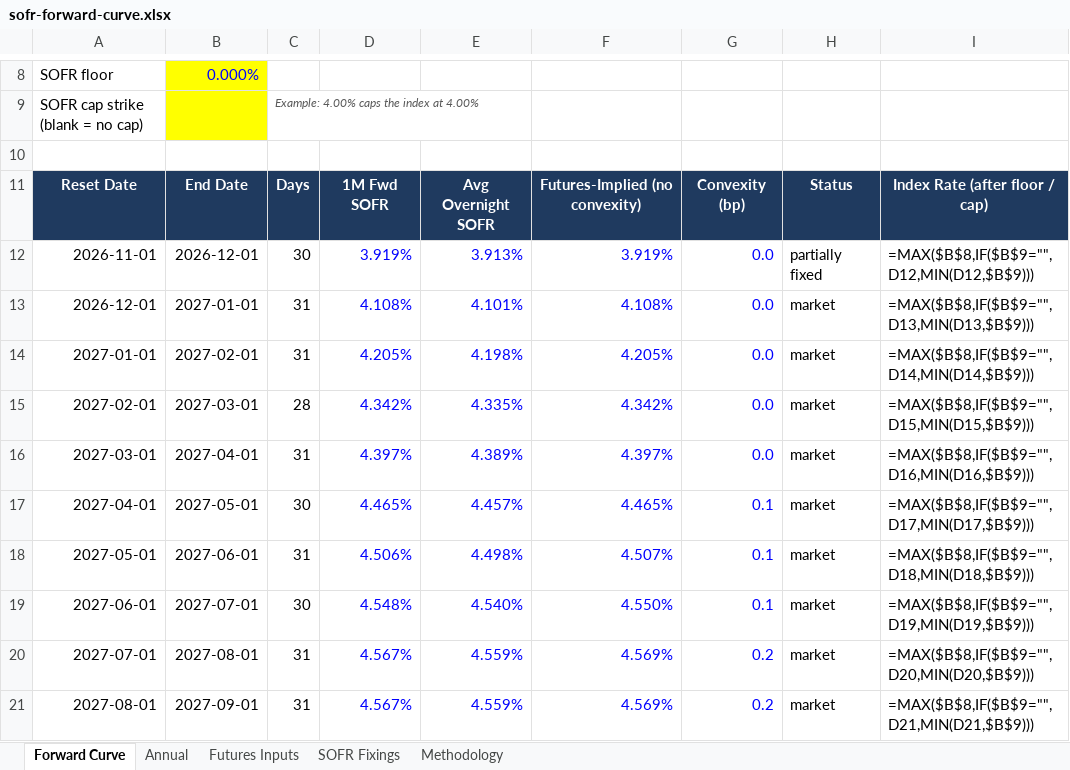
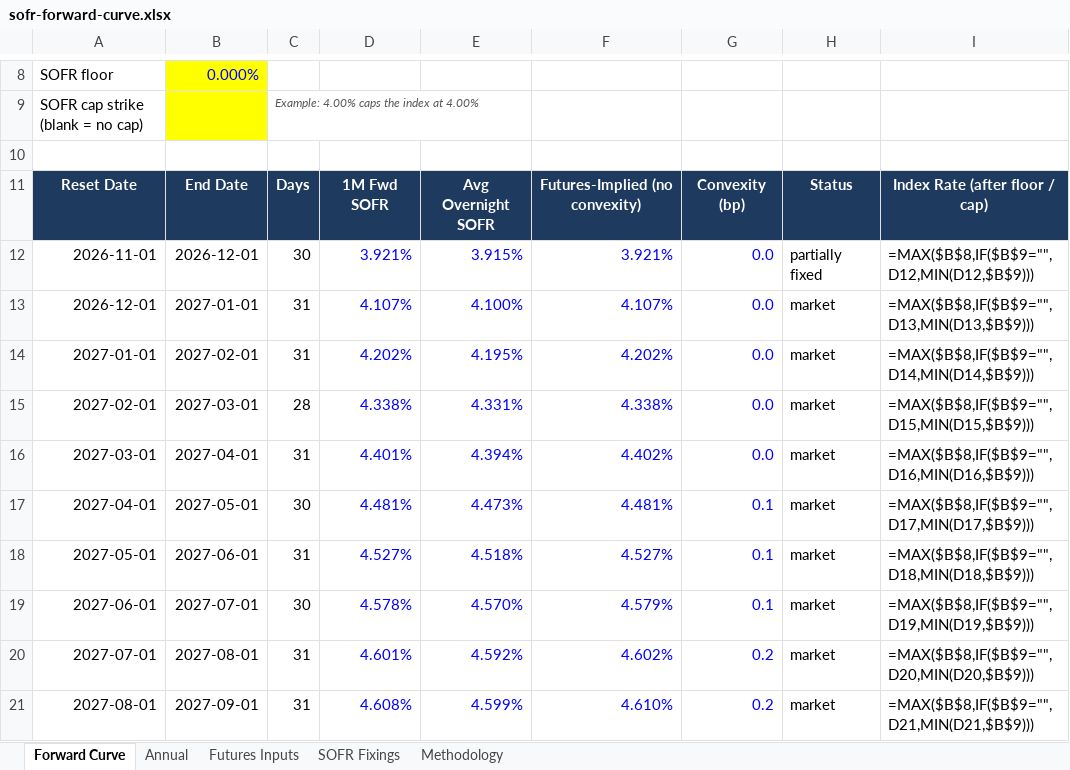
Before and after one commit to jkane-29/opensofr, an Excel workbook: output/downloads/sofr-forward-curve.xlsx, sheet Forward Curve, drawn as a sheet; only a part is shown, gaps mark what is left out; values as stored, in another font and other column widths than the file's, no borders; formulas without a stored value are shown as written; charts and pictures not drawn; the diff covers the shown part only; the diff names each change by its address in the sheet, - before the commit and + after, or states it on an @@ line.

```diff
--- a/output/downloads/sofr-forward-curve.xlsx (sheet Forward Curve)
+++ b/output/downloads/sofr-forward-curve.xlsx (sheet Forward Curve)
-D12: 3.919%
+D12: 3.921%
-E12: 3.913%
+E12: 3.915%
-F12: 3.919%
+F12: 3.921%
-D13: 4.108%
+D13: 4.107%
-E13: 4.101%
+E13: 4.100%
-F13: 4.108%
+F13: 4.107%
-D14: 4.205%
+D14: 4.202%
-E14: 4.198%
+E14: 4.195%
-F14: 4.205%
+F14: 4.202%
-D15: 4.342%
+D15: 4.338%
-E15: 4.335%
+E15: 4.331%
-F15: 4.342%
+F15: 4.338%
-D16: 4.397%
+D16: 4.401%
-E16: 4.389%
+E16: 4.394%
-F16: 4.397%
+F16: 4.402%
-D17: 4.465%
+D17: 4.481%
-E17: 4.457%
+E17: 4.473%
-F17: 4.465%
+F17: 4.481%
-D18: 4.506%
+D18: 4.527%
-E18: 4.498%
+E18: 4.518%
-F18: 4.507%
+F18: 4.527%
-D19: 4.548%
+D19: 4.578%
-E19: 4.540%
+E19: 4.570%
-F19: 4.550%
+F19: 4.579%
-D20: 4.567%
+D20: 4.601%
-E20: 4.559%
+E20: 4.592%
-F20: 4.569%
+F20: 4.602%
-D21: 4.567%
+D21: 4.608%
-E21: 4.559%
+E21: 4.599%
-F21: 4.569%
+F21: 4.610%
```
Also changed, not shown: 347 edited cells elsewhere in this sheet, sheet Futures Inputs, sheet SOFR Fixings, charts or pictures, 8 other files.
